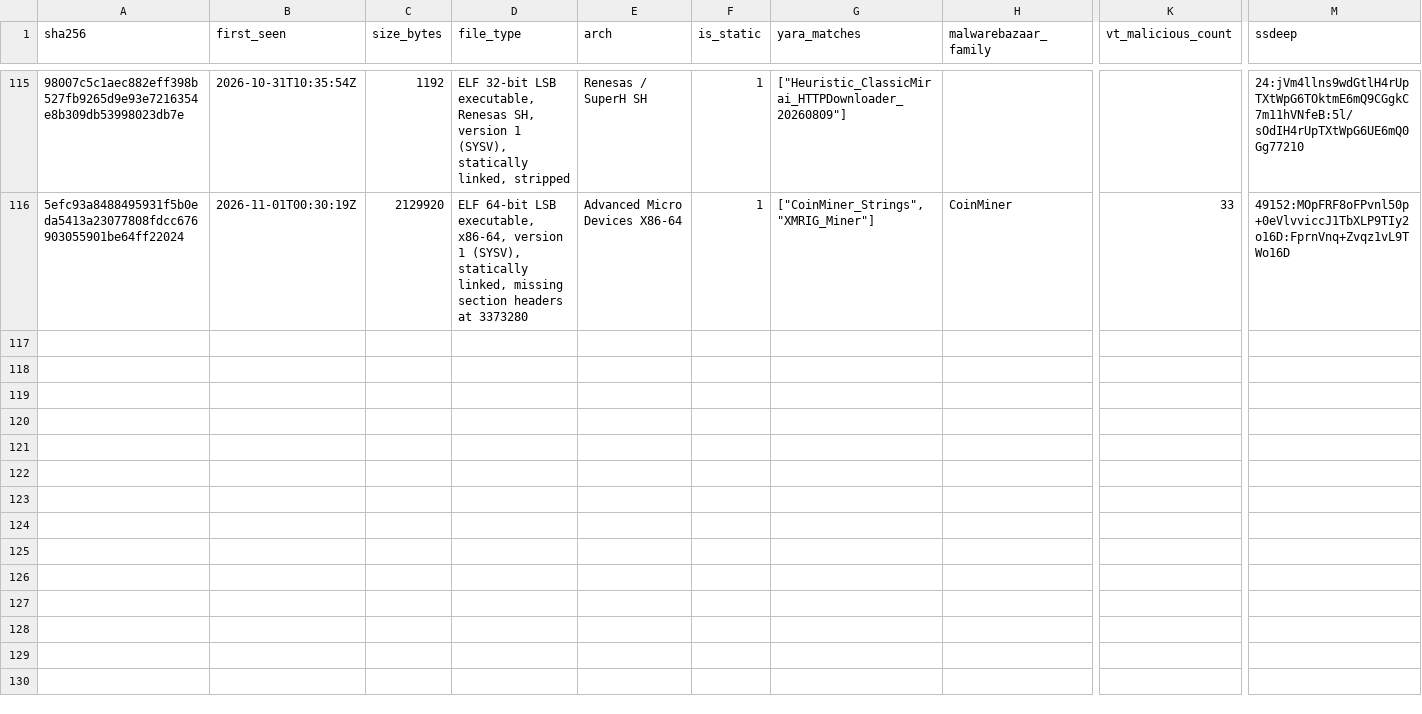
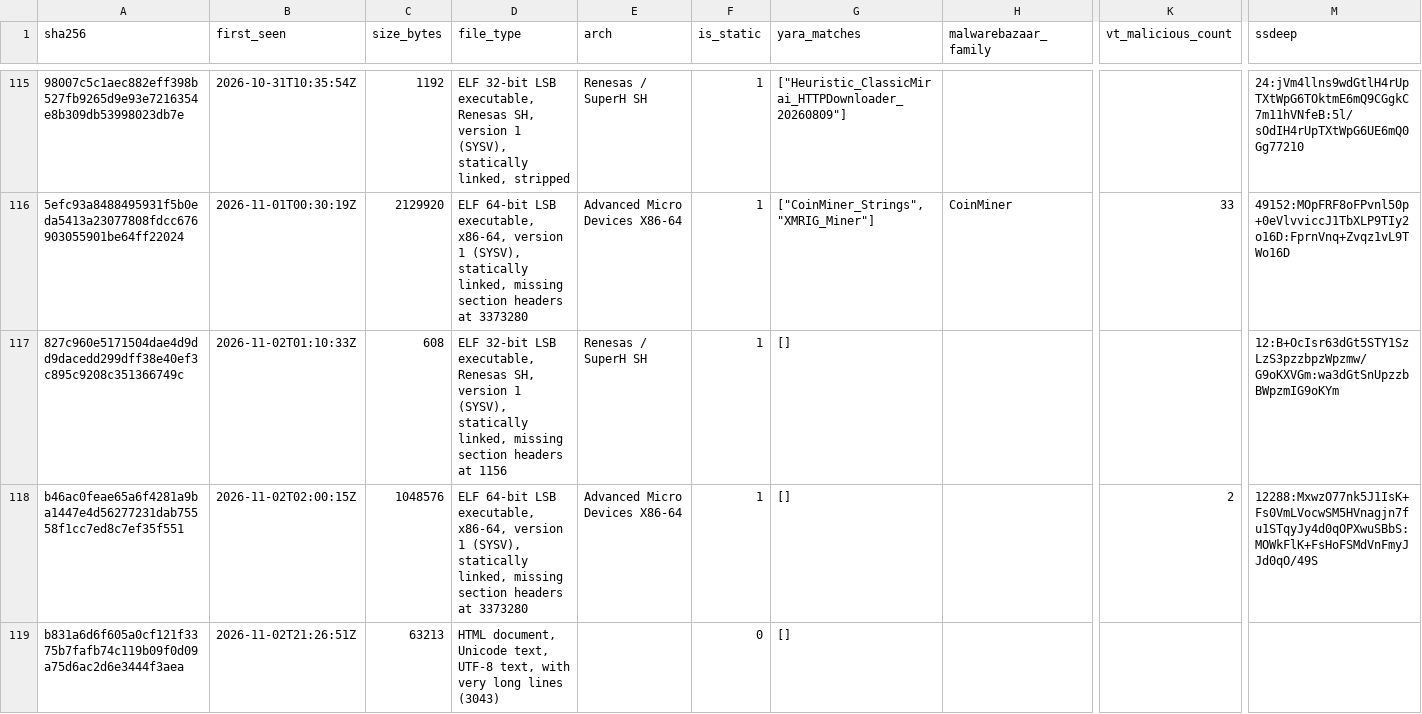
Before and after one commit to zer0contextlost/flypaper, a CSV file: malware/samples.csv, drawn as a sheet; only a part is shown, gaps mark what is left out; rows hold the shown columns only; the diff covers the shown part only; the diff names each change by its address in the sheet, - before the commit and + after, or states it on an @@ line.

Commit message:
data: 2026-08-10..2026-11-02, 208889 sessions, 40171 web requests

```diff
--- a/malware/samples.csv
+++ b/malware/samples.csv
+row 117: 827c960e5171504dae4d9dd9dacedd299dff38e40ef3c895c9208c351366749c | 2026-11-02T01:10:33Z | 608 | ELF 32-bit LSB executable, Renesas SH, version 1 (SYSV), statically linked, missing section headers at 1156 | Renesas / SuperH SH | 1 | [] |  |  | 12:B+OcIsr63dGt5STY1SzLzS3pzzbpzWpzmw/G9oKXVGm:wa3dGtSnUpzzbBWpzmIG9oKYm
+row 118: b46ac0feae65a6f4281a9ba1447e4d56277231dab75558f1cc7ed8c7ef35f551 | 2026-11-02T02:00:15Z | 1048576 | ELF 64-bit LSB executable, x86-64, version 1 (SYSV), statically linked, missing section headers at 3373280 | Advanced Micro Devices X86-64 | 1 | [] |  | 2 | 12288:MxwzO77nk5J1IsK+Fs0VmLVocwSM5HVnagjn7fu1STqyJy4d0qOPXwuSBbS:MOWkFlK+FsHoFSMdVnFmyJJd0qO/49S
+row 119: b831a6d6f605a0cf121f3375b7fafb74c119b09f0d09a75d6ac2d6e3444f3aea | 2026-11-02T21:26:51Z | 63213 | HTML document, Unicode text, UTF-8 text, with very long lines (3043) |  | 0 | []
```
Also changed, not shown: 3 added rows elsewhere in this file, 12 other files.
